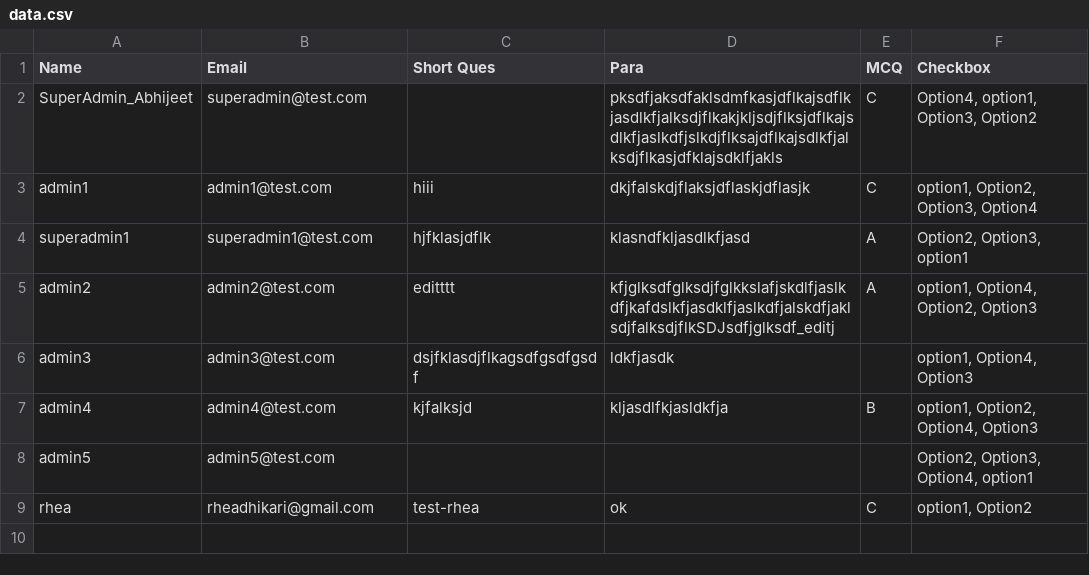
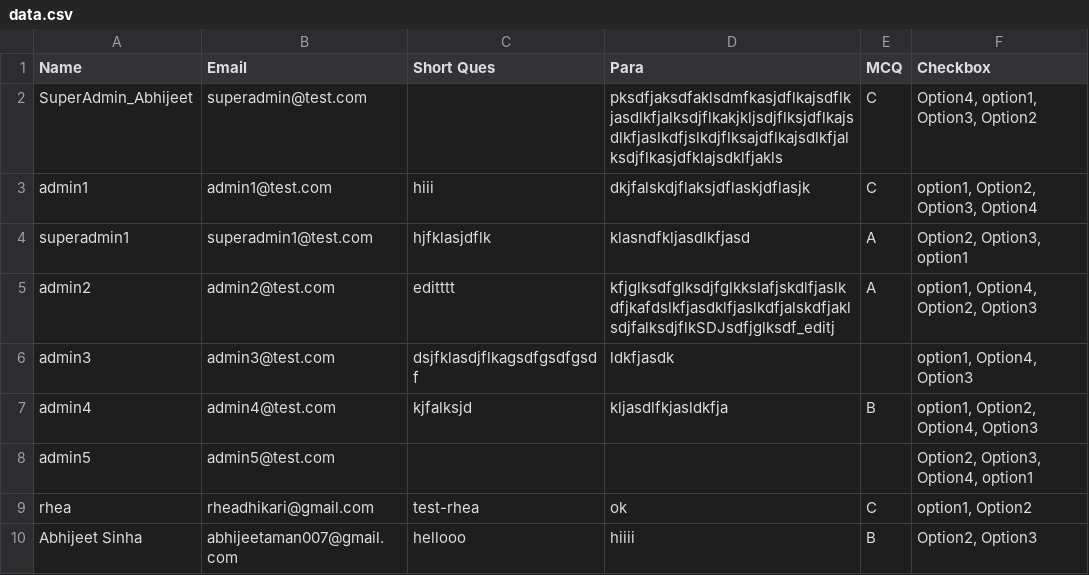
Before and after one commit to RheaAdh/Forms, a CSV file: api/src/responsedownload/data.csv, drawn as a sheet; the diff names each change by its address in the sheet, - before the commit and + after, or states it on an @@ line.

```diff
--- a/api/src/responsedownload/data.csv
+++ b/api/src/responsedownload/data.csv
+row 10: Abhijeet Sinha | abhijeetaman007@gmail.com | hellooo | hiiii | B | Option2, Option3
```
Also changed, not shown: 7 other files.
